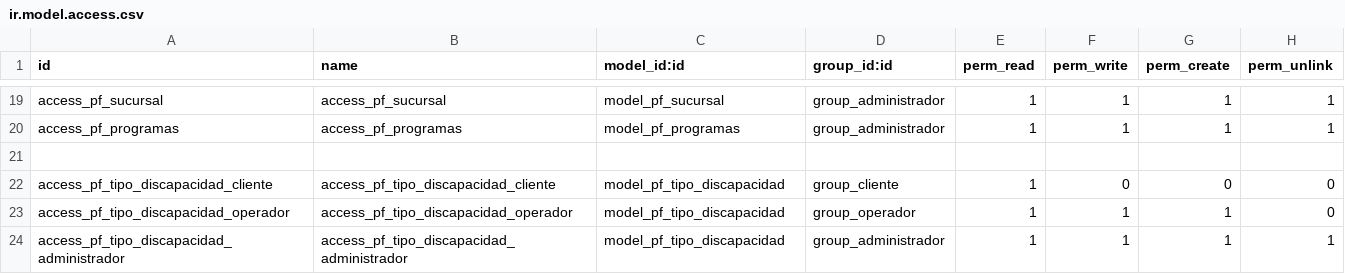
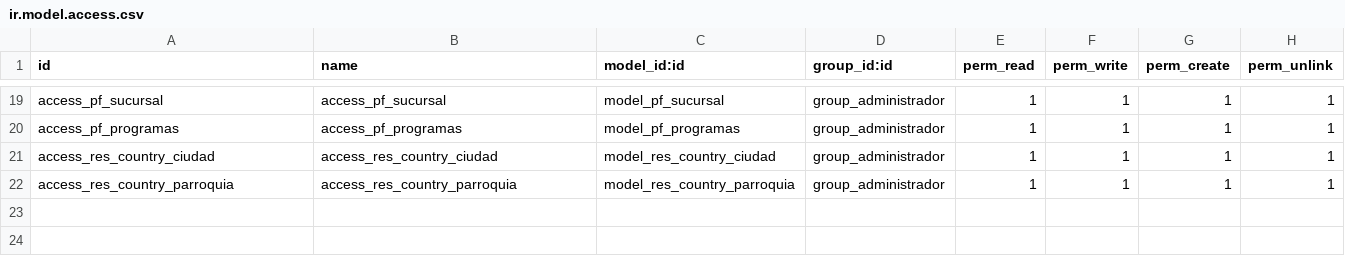
Before and after one commit to sandroquito86/prefectura, a CSV file: prefectura_base/security/ir.model.access.csv, drawn as a sheet; only a part is shown, gaps mark what is left out.

Commit message:
integracion elearning, equipos, prefectura, manzana cuidado

```diff
--- a/prefectura_base/security/ir.model.access.csv
+++ b/prefectura_base/security/ir.model.access.csv
@@ -20,5 +20,3 @@ access_pf_sucursal,access_pf_sucursal,model_pf_sucursal,group_administrador,1,1,
 access_pf_programas,access_pf_programas,model_pf_programas,group_administrador,1,1,1,1
-
-access_pf_tipo_discapacidad_cliente,access_pf_tipo_discapacidad_cliente,model_pf_tipo_discapacidad,group_cliente,1,0,0,0
-access_pf_tipo_discapacidad_operador,access_pf_tipo_discapacidad_operador,model_pf_tipo_discapacidad,group_operador,1,1,1,0
-access_pf_tipo_discapacidad_administrador,access_pf_tipo_discapacidad_administrador,model_pf_tipo_discapacidad,group_administrador,1,1,1,1
+access_res_country_ciudad,access_res_country_ciudad,model_res_country_ciudad,group_administrador,1,1,1,1
+access_res_country_parroquia,access_res_country_parroquia,model_res_country_parroquia,group_administrador,1,1,1,1
```
Also changed, not shown: guayas_integra/security/ir.model.access.csv, manzana_de_cuidados/security/ir.model.access.csv, 56 other files.
